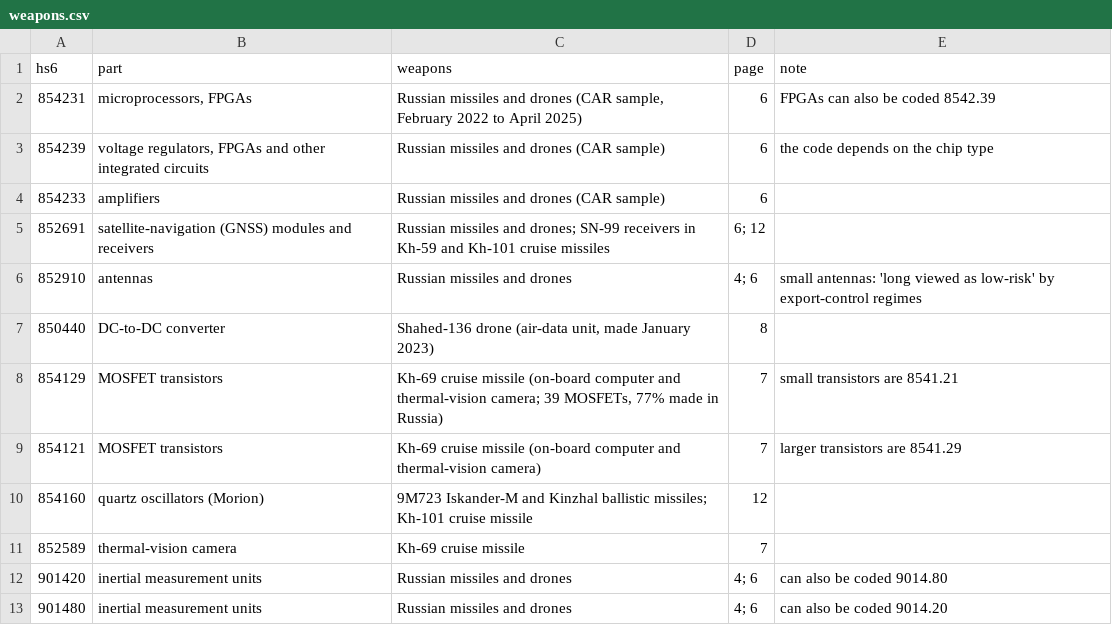
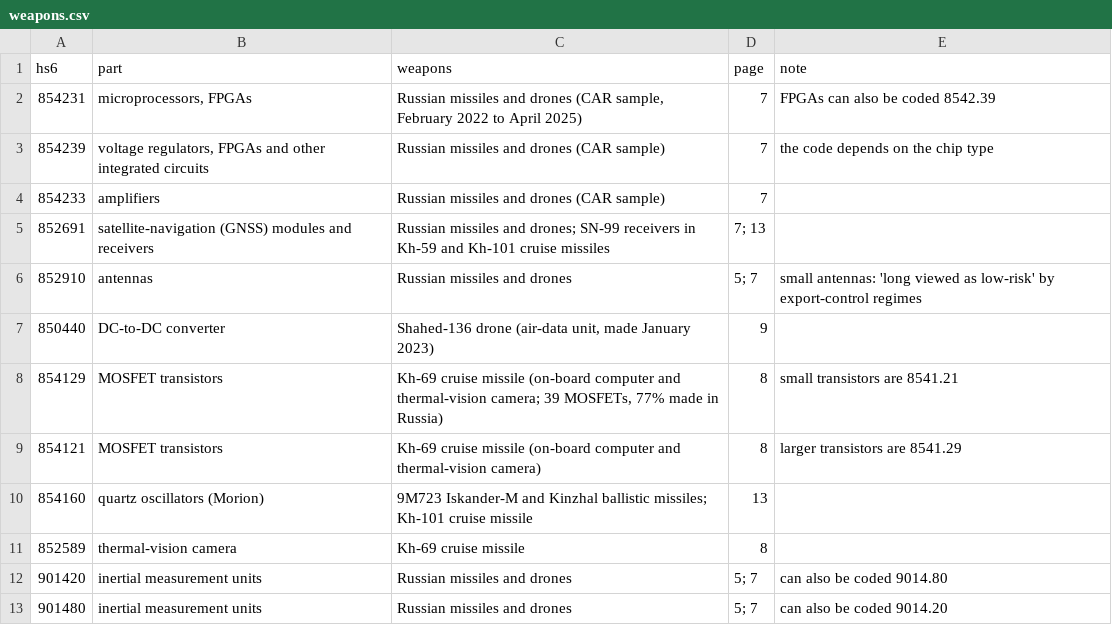
Before and after one commit to dumaaan/russia-trade-tracking, a CSV file: data/weapons.csv, drawn as a sheet.

```diff
--- a/data/weapons.csv
+++ b/data/weapons.csv
@@ -1,13 +1,13 @@
 hs6,part,weapons,page,note
-854231,"microprocessors, FPGAs","Russian missiles and drones (CAR sample, February 2022 to April 2025)",6,"FPGAs can also be coded 8542.39"
-854239,"voltage regulators, FPGAs and other integrated circuits","Russian missiles and drones (CAR sample)",6,"the code depends on the chip type"
-854233,amplifiers,"Russian missiles and drones (CAR sample)",6,
-852691,satellite-navigation (GNSS) modules and receivers,"Russian missiles and drones; SN-99 receivers in Kh-59 and Kh-101 cruise missiles",6; 12,
-852910,antennas,"Russian missiles and drones",4; 6,"small antennas: 'long viewed as low-risk' by export-control regimes"
-850440,DC-to-DC converter,"Shahed-136 drone (air-data unit, made January 2023)",8,
-854129,MOSFET transistors,"Kh-69 cruise missile (on-board computer and thermal-vision camera; 39 MOSFETs, 77% made in Russia)",7,"small transistors are 8541.21"
-854121,MOSFET transistors,"Kh-69 cruise missile (on-board computer and thermal-vision camera)",7,"larger transistors are 8541.29"
-854160,quartz oscillators (Morion),"9M723 Iskander-M and Kinzhal ballistic missiles; Kh-101 cruise missile",12,
-852589,thermal-vision camera,"Kh-69 cruise missile",7,
-901420,inertial measurement units,"Russian missiles and drones",4; 6,"can also be coded 9014.80"
-901480,inertial measurement units,"Russian missiles and drones",4; 6,"can also be coded 9014.20"
+854231,"microprocessors, FPGAs","Russian missiles and drones (CAR sample, February 2022 to April 2025)",7,FPGAs can also be coded 8542.39
+854239,"voltage regulators, FPGAs and other integrated circuits",Russian missiles and drones (CAR sample),7,the code depends on the chip type
+854233,amplifiers,Russian missiles and drones (CAR sample),7,
+852691,satellite-navigation (GNSS) modules and receivers,Russian missiles and drones; SN-99 receivers in Kh-59 and Kh-101 cruise missiles,7; 13,
+852910,antennas,Russian missiles and drones,5; 7,small antennas: 'long viewed as low-risk' by export-control regimes
+850440,DC-to-DC converter,"Shahed-136 drone (air-data unit, made January 2023)",9,
+854129,MOSFET transistors,"Kh-69 cruise missile (on-board computer and thermal-vision camera; 39 MOSFETs, 77% made in Russia)",8,small transistors are 8541.21
+854121,MOSFET transistors,Kh-69 cruise missile (on-board computer and thermal-vision camera),8,larger transistors are 8541.29
+854160,quartz oscillators (Morion),9M723 Iskander-M and Kinzhal ballistic missiles; Kh-101 cruise missile,13,
+852589,thermal-vision camera,Kh-69 cruise missile,8,
+901420,inertial measurement units,Russian missiles and drones,5; 7,can also be coded 9014.80
+901480,inertial measurement units,Russian missiles and drones,5; 7,can also be coded 9014.20
```
Also changed, not shown: data/responses.csv, docs/data/government_responses.csv, 14 other files.
